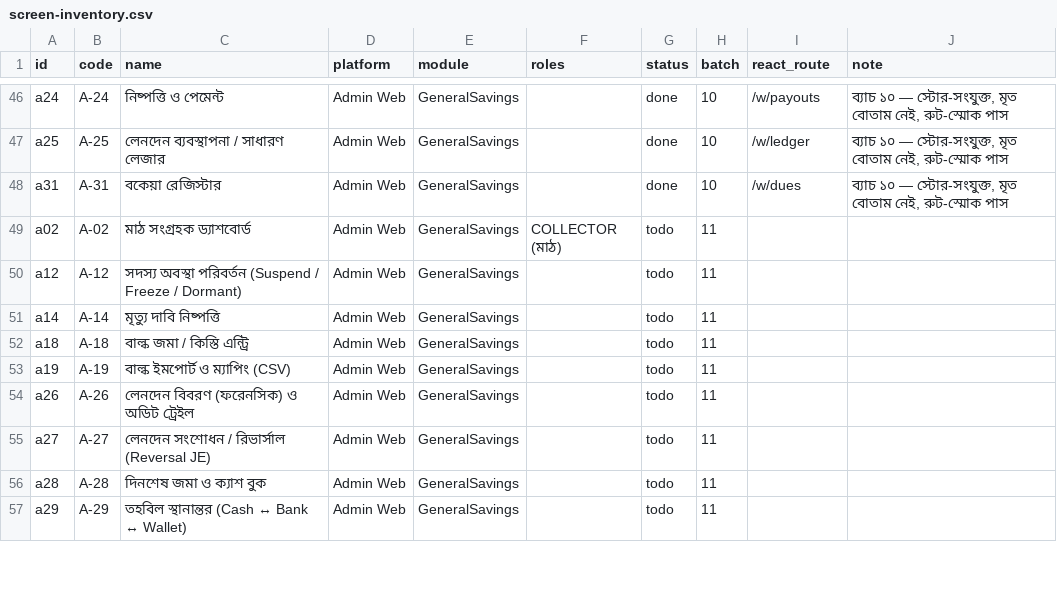
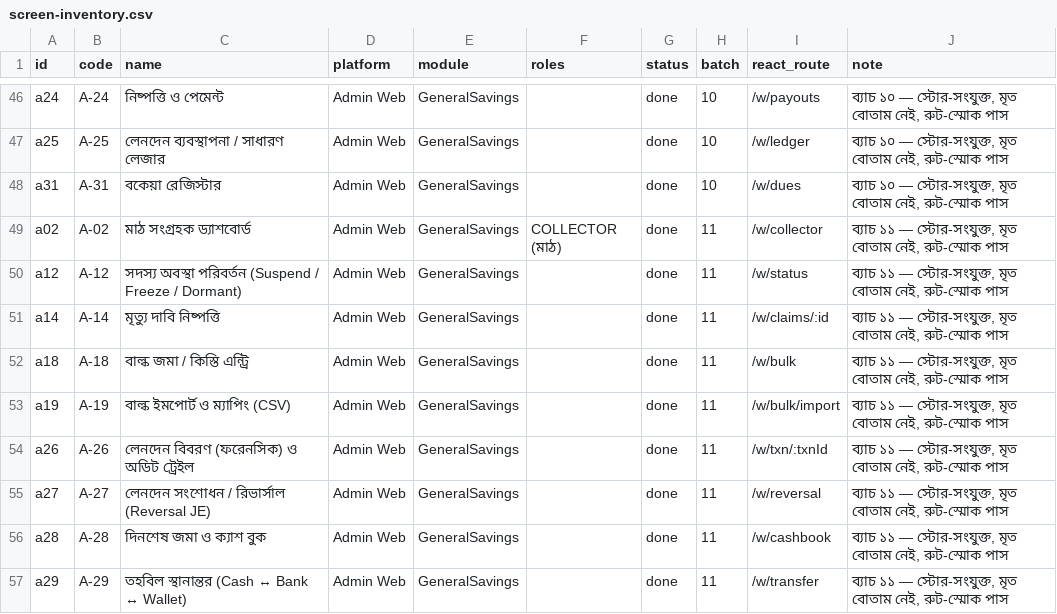
Before and after one commit to rashedpervej/Amar-Somobay-v2, a CSV file: docs/plans/screen-inventory.csv, drawn as a sheet; only a part is shown, gaps mark what is left out; the diff covers the shown part only.

Commit message:
feat(admin-web): batch 11 operations screens A-02…A-38
- 18 new Gs* screens (collector, status, claims, moves, bulk, import, txn, reversal,
  cashbook, transfer, recon, routes, reminders, reports, finance, settings, staff, audit)
- 20 routes, titles, sidebar highlighting; all actions on the existing adminStore
- inventory: 18 rows done → 199 done, 6 batch-12 screens tracked as todo (205 total)
- d07 updated for approved batch-12 additions; 26/26 interaction smoke green

Co-authored-by: arena-agent <297053741+arena-agent@users.noreply.github.com>

```diff
--- a/docs/plans/screen-inventory.csv
+++ b/docs/plans/screen-inventory.csv
@@ -48,10 +48,10 @@ a25,A-25,লেনদেন ব্যবস্থাপনা / সাধার
 a31,A-31,বকেয়া রেজিস্টার,Admin Web,GeneralSavings,,done,10,/w/dues,"ব্যাচ ১০ — স্টোর-সংযুক্ত, মৃত বোতাম নেই, রুট-স্মোক পাস"
-a02,A-02,মাঠ সংগ্রহক ড্যাশবোর্ড,Admin Web,GeneralSavings,COLLECTOR (মাঠ),todo,11,,
-a12,A-12,সদস্য অবস্থা পরিবর্তন (Suspend / Freeze / Dormant),Admin Web,GeneralSavings,,todo,11,,
-a14,A-14,মৃত্যু দাবি নিষ্পত্তি,Admin Web,GeneralSavings,,todo,11,,
-a18,A-18,বাল্ক জমা / কিস্তি এন্ট্রি,Admin Web,GeneralSavings,,todo,11,,
-a19,A-19,বাল্ক ইমপোর্ট ও ম্যাপিং (CSV),Admin Web,GeneralSavings,,todo,11,,
-a26,A-26,লেনদেন বিবরণ (ফরেনসিক) ও অডিট ট্রেইল,Admin Web,GeneralSavings,,todo,11,,
-a27,A-27,লেনদেন সংশোধন / রিভার্সাল (Reversal JE),Admin Web,GeneralSavings,,todo,11,,
-a28,A-28,দিনশেষ জমা ও ক্যাশ বুক,Admin Web,GeneralSavings,,todo,11,,
-a29,A-29,তহবিল স্থানান্তর (Cash ↔ Bank ↔ Wallet),Admin Web,GeneralSavings,,todo,11,,
+a02,A-02,মাঠ সংগ্রহক ড্যাশবোর্ড,Admin Web,GeneralSavings,COLLECTOR (মাঠ),done,11,/w/collector,"ব্যাচ ১১ — স্টোর-সংযুক্ত, মৃত বোতাম নেই, রুট-স্মোক পাস"
+a12,A-12,সদস্য অবস্থা পরিবর্তন (Suspend / Freeze / Dormant),Admin Web,GeneralSavings,,done,11,/w/status,"ব্যাচ ১১ — স্টোর-সংযুক্ত, মৃত বোতাম নেই, রুট-স্মোক পাস"
+a14,A-14,মৃত্যু দাবি নিষ্পত্তি,Admin Web,GeneralSavings,,done,11,/w/claims/:id,"ব্যাচ ১১ — স্টোর-সংযুক্ত, মৃত বোতাম নেই, রুট-স্মোক পাস"
+a18,A-18,বাল্ক জমা / কিস্তি এন্ট্রি,Admin Web,GeneralSavings,,done,11,/w/bulk,"ব্যাচ ১১ — স্টোর-সংযুক্ত, মৃত বোতাম নেই, রুট-স্মোক পাস"
+a19,A-19,বাল্ক ইমপোর্ট ও ম্যাপিং (CSV),Admin Web,GeneralSavings,,done,11,/w/bulk/import,"ব্যাচ ১১ — স্টোর-সংযুক্ত, মৃত বোতাম নেই, রুট-স্মোক পাস"
+a26,A-26,লেনদেন বিবরণ (ফরেনসিক) ও অডিট ট্রেইল,Admin Web,GeneralSavings,,done,11,/w/txn/:txnId,"ব্যাচ ১১ — স্টোর-সংযুক্ত, মৃত বোতাম নেই, রুট-স্মোক পাস"
+a27,A-27,লেনদেন সংশোধন / রিভার্সাল (Reversal JE),Admin Web,GeneralSavings,,done,11,/w/reversal,"ব্যাচ ১১ — স্টোর-সংযুক্ত, মৃত বোতাম নেই, রুট-স্মোক পাস"
+a28,A-28,দিনশেষ জমা ও ক্যাশ বুক,Admin Web,GeneralSavings,,done,11,/w/cashbook,"ব্যাচ ১১ — স্টোর-সংযুক্ত, মৃত বোতাম নেই, রুট-স্মোক পাস"
+a29,A-29,তহবিল স্থানান্তর (Cash ↔ Bank ↔ Wallet),Admin Web,GeneralSavings,,done,11,/w/transfer,"ব্যাচ ১১ — স্টোর-সংযুক্ত, মৃত বোতাম নেই, রুট-স্মোক পাস"
```
Also changed, not shown: 6 added rows and 27 edited cells elsewhere in this file, 22 other files.
